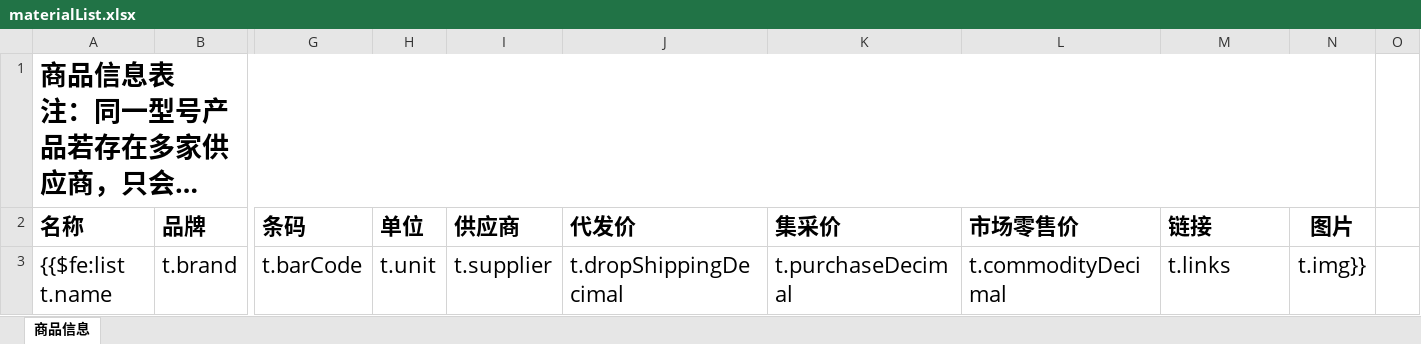
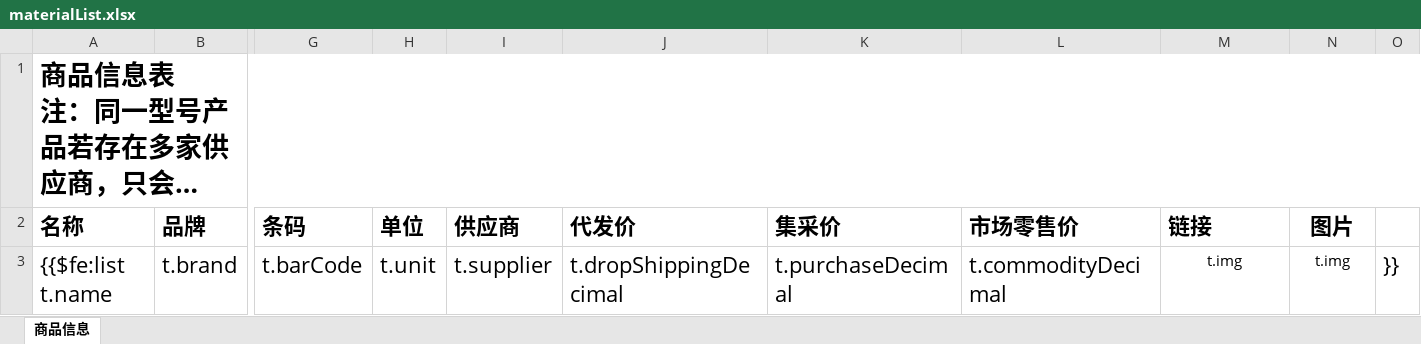
Before and after one commit to lanvce/jshERP-boot, an Excel workbook: src/main/resources/template/materialList.xlsx, sheet 商品信息, drawn as a sheet; only a part is shown, gaps mark what is left out; long unchanged cells end in …; values as stored, in another font and other column widths than the file's, no borders; the diff names each change by its address in the sheet, - before the commit and + after, or states it on an @@ line.

Commit message:
商品导出功能完善

```diff
--- a/src/main/resources/template/materialList.xlsx (sheet 商品信息)
+++ b/src/main/resources/template/materialList.xlsx (sheet 商品信息)
-A1:N1 merged
+A1:O1 merged
-M3 (链接): t.links
+M3 (链接): t.img
@@ M3:N3 text size: smaller @@
-M3 alignment: left
+M3 alignment: center
-N3 (图片): t.img}}
+N3 (图片): t.img
-O3: (empty)
+O3: }}
```
